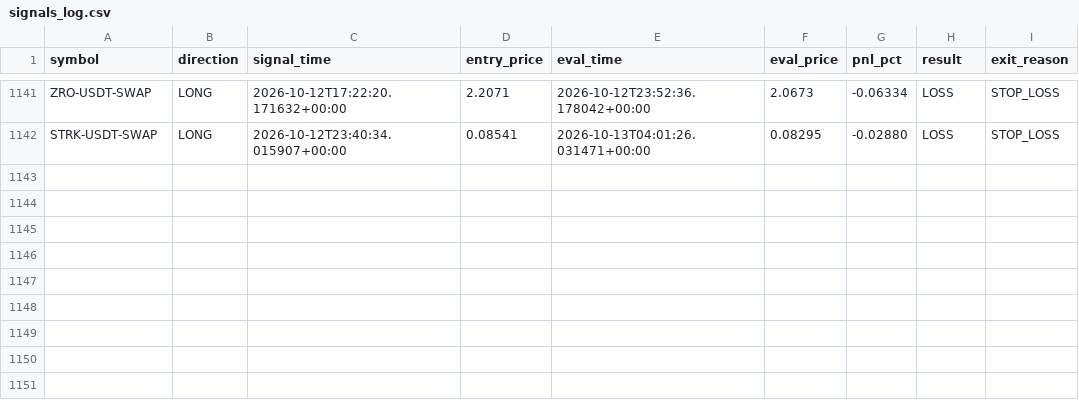
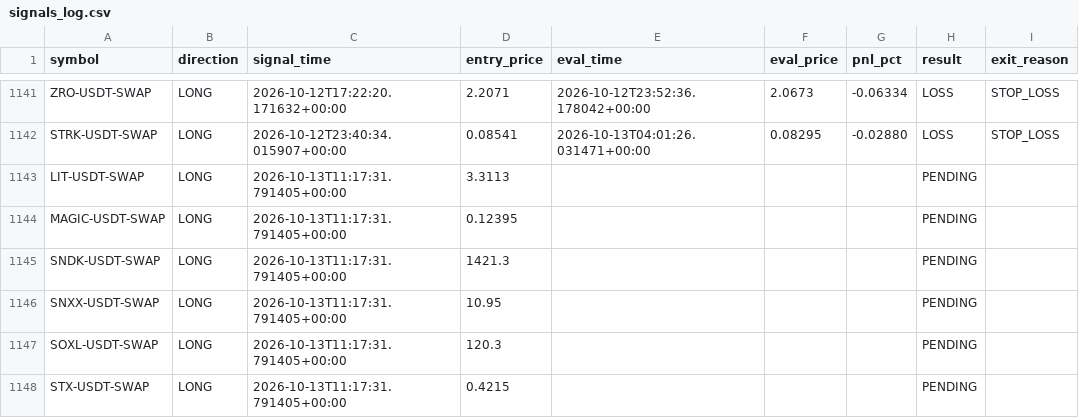
Before and after one commit to ksemehmet5-afk/altcoin-monitor-, a CSV file: monitor_state/signals_log.csv, drawn as a sheet; only a part is shown, gaps mark what is left out; the diff names each change by its address in the sheet, - before the commit and + after, or states it on an @@ line.

```diff
--- a/monitor_state/signals_log.csv
+++ b/monitor_state/signals_log.csv
+row 1143: LIT-USDT-SWAP | LONG | 2026-10-13T11:17:31.791405+00:00 | 3.3113 |  |  |  | PENDING
+row 1144: MAGIC-USDT-SWAP | LONG | 2026-10-13T11:17:31.791405+00:00 | 0.12395 |  |  |  | PENDING
+row 1145: SNDK-USDT-SWAP | LONG | 2026-10-13T11:17:31.791405+00:00 | 1421.3 |  |  |  | PENDING
+row 1146: SNXX-USDT-SWAP | LONG | 2026-10-13T11:17:31.791405+00:00 | 10.95 |  |  |  | PENDING
+row 1147: SOXL-USDT-SWAP | LONG | 2026-10-13T11:17:31.791405+00:00 | 120.3 |  |  |  | PENDING
+row 1148: STX-USDT-SWAP | LONG | 2026-10-13T11:17:31.791405+00:00 | 0.4215 |  |  |  | PENDING
```
Also changed, not shown: 3 other files.
